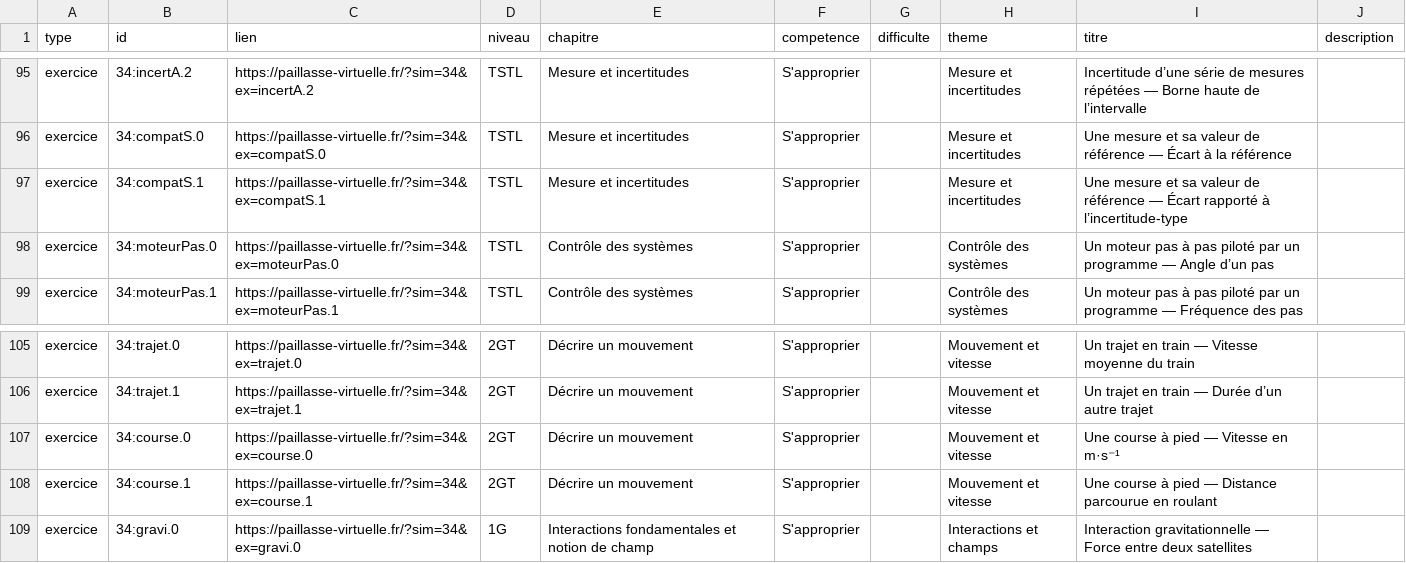
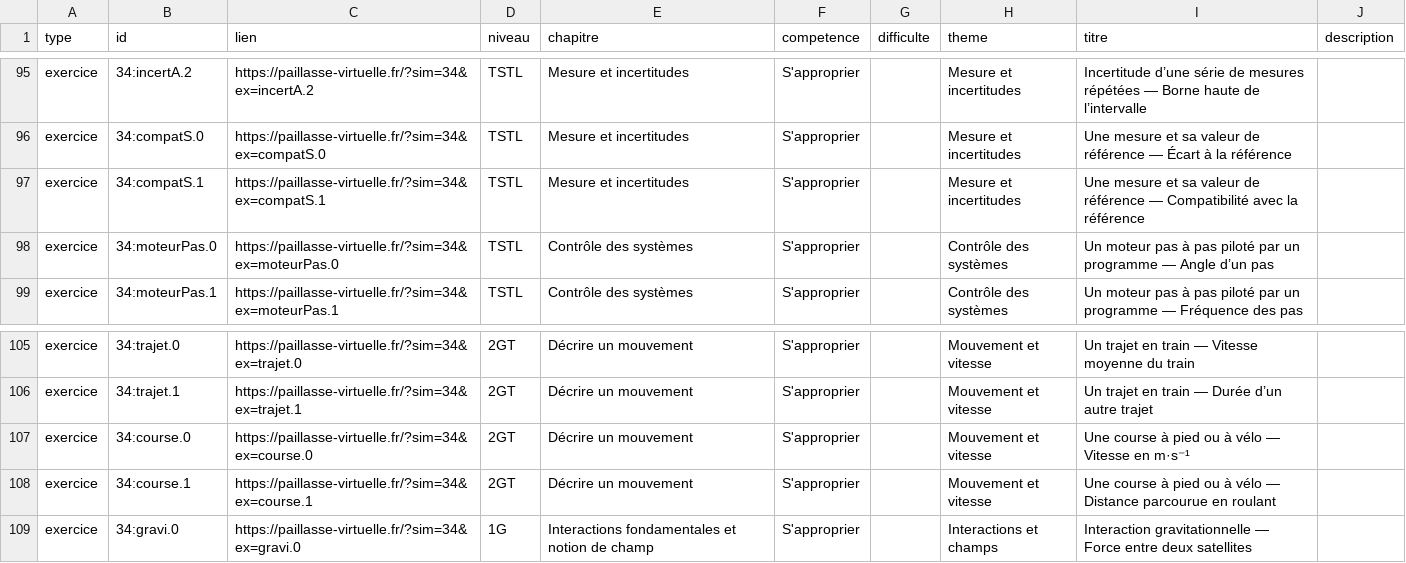
Before and after one commit to nilsprofgrenoble/simulations-chimie, a CSV file: public/catalogue.csv, drawn as a sheet; only a part is shown, gaps mark what is left out.

```diff
--- a/public/catalogue.csv
+++ b/public/catalogue.csv
@@ -96,3 +96,3 @@ exercice;34:incertA.2;https://paillasse-virtuelle.fr/?sim=34&ex=incertA.2;TSTL;M
 exercice;34:compatS.0;https://paillasse-virtuelle.fr/?sim=34&ex=compatS.0;TSTL;Mesure et incertitudes;S'approprier;;Mesure et incertitudes;Une mesure et sa valeur de référence — Écart à la référence;
-exercice;34:compatS.1;https://paillasse-virtuelle.fr/?sim=34&ex=compatS.1;TSTL;Mesure et incertitudes;S'approprier;;Mesure et incertitudes;Une mesure et sa valeur de référence — Écart rapporté à l’incertitude-type;
+exercice;34:compatS.1;https://paillasse-virtuelle.fr/?sim=34&ex=compatS.1;TSTL;Mesure et incertitudes;S'approprier;;Mesure et incertitudes;Une mesure et sa valeur de référence — Compatibilité avec la référence;
 exercice;34:moteurPas.0;https://paillasse-virtuelle.fr/?sim=34&ex=moteurPas.0;TSTL;Contrôle des systèmes;S'approprier;;Contrôle des systèmes;Un moteur pas à pas piloté par un programme — Angle d’un pas;
@@ -106,4 +106,4 @@ exercice;34:trajet.0;https://paillasse-virtuelle.fr/?sim=34&ex=trajet.0;2GT;Déc
 exercice;34:trajet.1;https://paillasse-virtuelle.fr/?sim=34&ex=trajet.1;2GT;Décrire un mouvement;S'approprier;;Mouvement et vitesse;Un trajet en train — Durée d’un autre trajet;
-exercice;34:course.0;https://paillasse-virtuelle.fr/?sim=34&ex=course.0;2GT;Décrire un mouvement;S'approprier;;Mouvement et vitesse;Une course à pied — Vitesse en m·s⁻¹;
-exercice;34:course.1;https://paillasse-virtuelle.fr/?sim=34&ex=course.1;2GT;Décrire un mouvement;S'approprier;;Mouvement et vitesse;Une course à pied — Distance parcourue en roulant;
+exercice;34:course.0;https://paillasse-virtuelle.fr/?sim=34&ex=course.0;2GT;Décrire un mouvement;S'approprier;;Mouvement et vitesse;Une course à pied ou à vélo — Vitesse en m·s⁻¹;
+exercice;34:course.1;https://paillasse-virtuelle.fr/?sim=34&ex=course.1;2GT;Décrire un mouvement;S'approprier;;Mouvement et vitesse;Une course à pied ou à vélo — Distance parcourue en roulant;
 exercice;34:gravi.0;https://paillasse-virtuelle.fr/?sim=34&ex=gravi.0;1G;Interactions fondamentales et notion de champ;S'approprier;;Interactions et champs;Interaction gravitationnelle — Force entre deux satellites;
```
Also changed, not shown: 1 other file.
